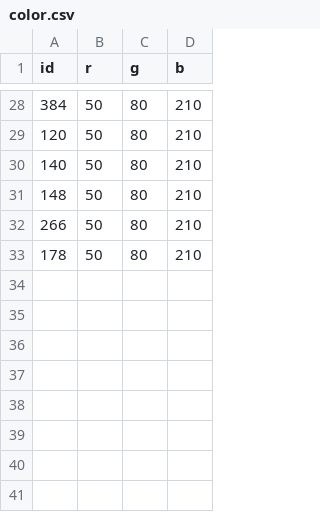
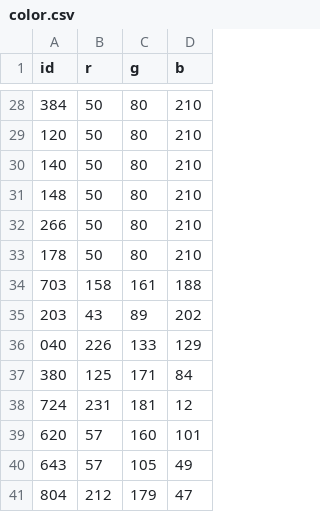
Before and after one commit to Reagan-Davis/Reagan-Davis.github.io, a CSV file: webmapping/color.csv, drawn as a sheet; only a part is shown, gaps mark what is left out; the diff names each change by its address in the sheet, - before the commit and + after, or states it on an @@ line.

Commit message:
Draw color highlight on selection

```diff
--- a/webmapping/color.csv
+++ b/webmapping/color.csv
+row 34: 703 | 158 | 161 | 188
+row 35: 203 | 43 | 89 | 202
+row 36: 040 | 226 | 133 | 129
+row 37: 380 | 125 | 171 | 84
+row 38: 724 | 231 | 181 | 12
+row 39: 620 | 57 | 160 | 101
+row 40: 643 | 57 | 105 | 49
+row 41: 804 | 212 | 179 | 47
```
Also changed, not shown: 1 other file.
